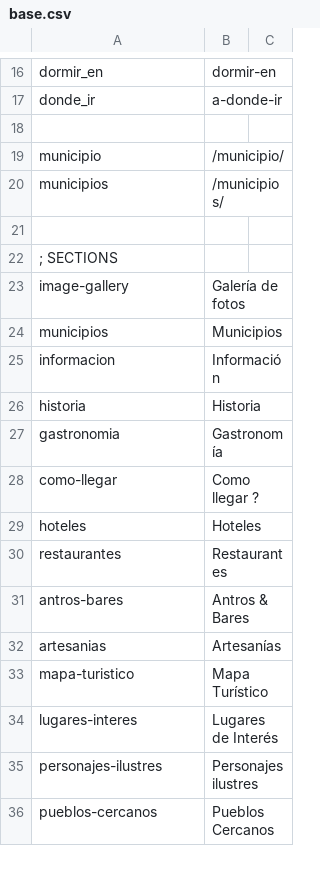
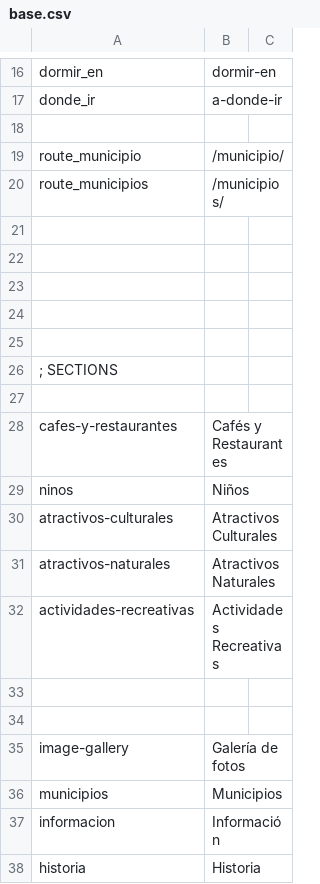
Before and after one commit to arthasmx/p2g, a CSV file: app/locale/es/base.csv, drawn as a sheet; only a part is shown, gaps mark what is left out; the shorter side is filled out with more unchanged rows; the diff names each change by its address in the sheet, - before the commit and + after, or states it on an @@ line.

```diff
--- a/app/locale/es/base.csv
+++ b/app/locale/es/base.csv
-A19: municipio
+A19: route_municipio
-A20: municipios
+A20: route_municipios
+row 21: (empty)
+row 22: (empty)
+row 23: (empty)
+row 24: (empty)
+row 27: (empty)
+row 28: cafes-y-restaurantes | Cafés y Restaurantes
+row 29: ninos | Niños
+row 30: atractivos-culturales | Atractivos Culturales
+row 31: atractivos-naturales | Atractivos Naturales
+row 32: actividades-recreativas | Actividades Recreativas
+row 33: (empty)
+row 34: (empty)
```
Also changed, not shown: app/locale/es/frontend.csv, 30 other files.
